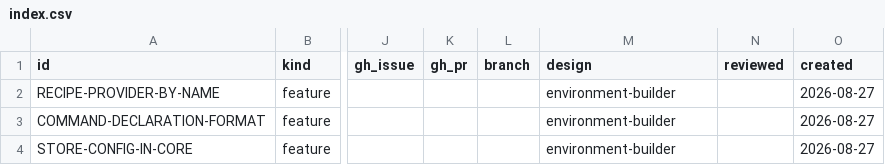
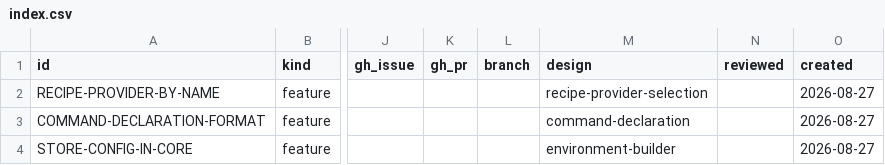
Before and after one commit to orest-d/liquers, a CSV file: specs/index.csv, drawn as a sheet; only a part is shown, gaps mark what is left out; the diff covers the shown part only; the diff names each change by its address in the sheet, - before the commit and + after, or states it on an @@ line.

```diff
--- a/specs/index.csv
+++ b/specs/index.csv
-M2 (design): environment-builder
+M2 (design): recipe-provider-selection
-M3 (design): environment-builder
+M3 (design): command-declaration
```
Also changed, not shown: 3 added rows and 2 edited cells elsewhere in this file, 16 other files.
